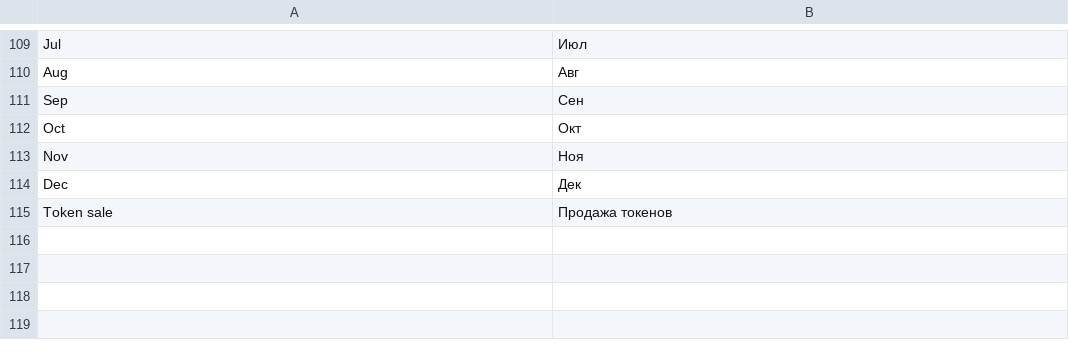
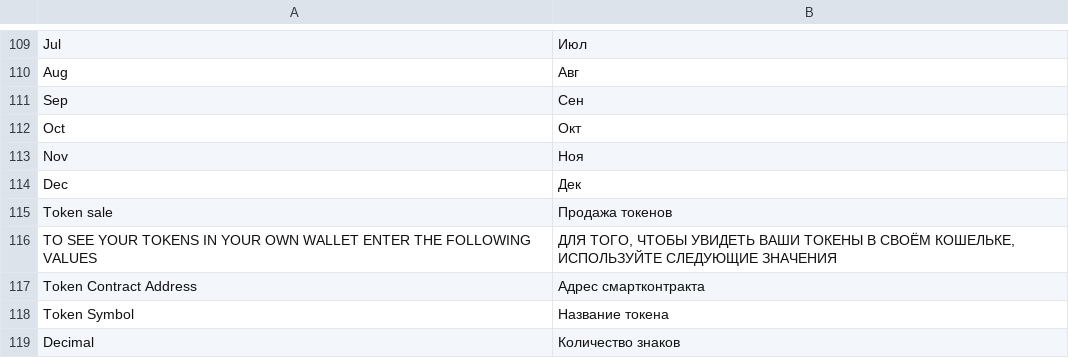
Before and after one commit to aliimran84/cryptaur-web-server, a CSV file: core/engine/translations/ru.csv, drawn as a sheet; only a part is shown, gaps mark what is left out.

Commit message:
added block "tokens info"

```diff
--- a/core/engine/translations/ru.csv
+++ b/core/engine/translations/ru.csv
@@ -115 +115,5 @@ Dec,Дек
 Token sale,Продажа токенов
+"TO SEE YOUR TOKENS IN YOUR OWN WALLET ENTER THE FOLLOWING VALUES","ДЛЯ ТОГО, ЧТОБЫ УВИДЕТЬ ВАШИ ТОКЕНЫ В СВОЁМ КОШЕЛЬКЕ, ИСПОЛЬЗУЙТЕ СЛЕДУЮЩИЕ ЗНАЧЕНИЯ"
+Token Contract Address,Адрес смартконтракта
+Token Symbol,Название токена
+Decimal,Количество знаков
```
Also changed, not shown: core/engine/translations/en.csv, 4 other files.
